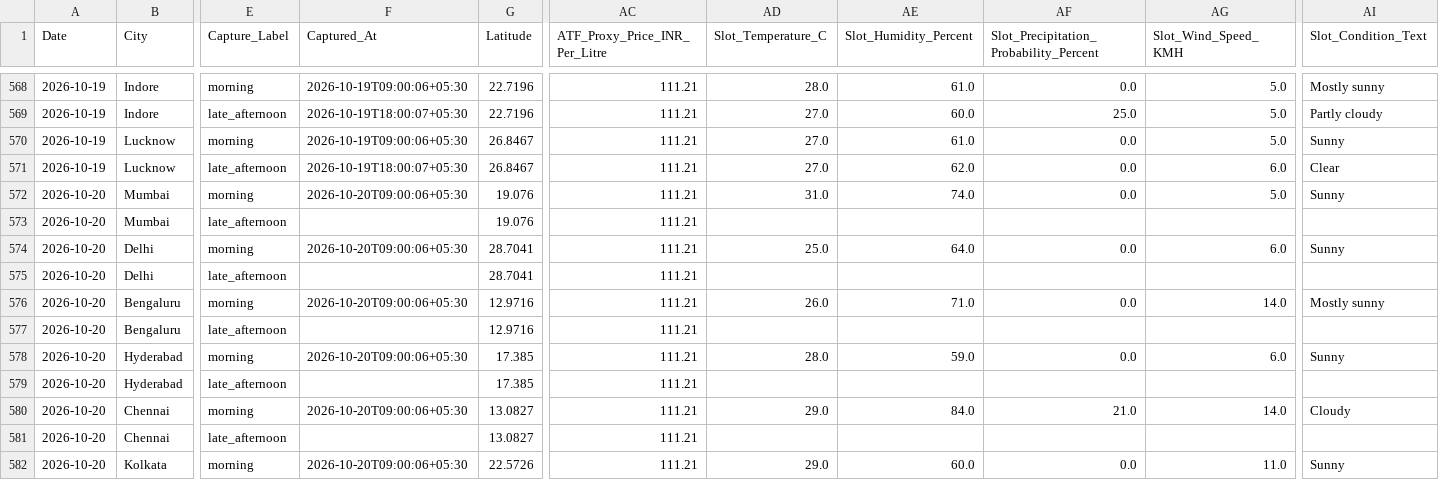
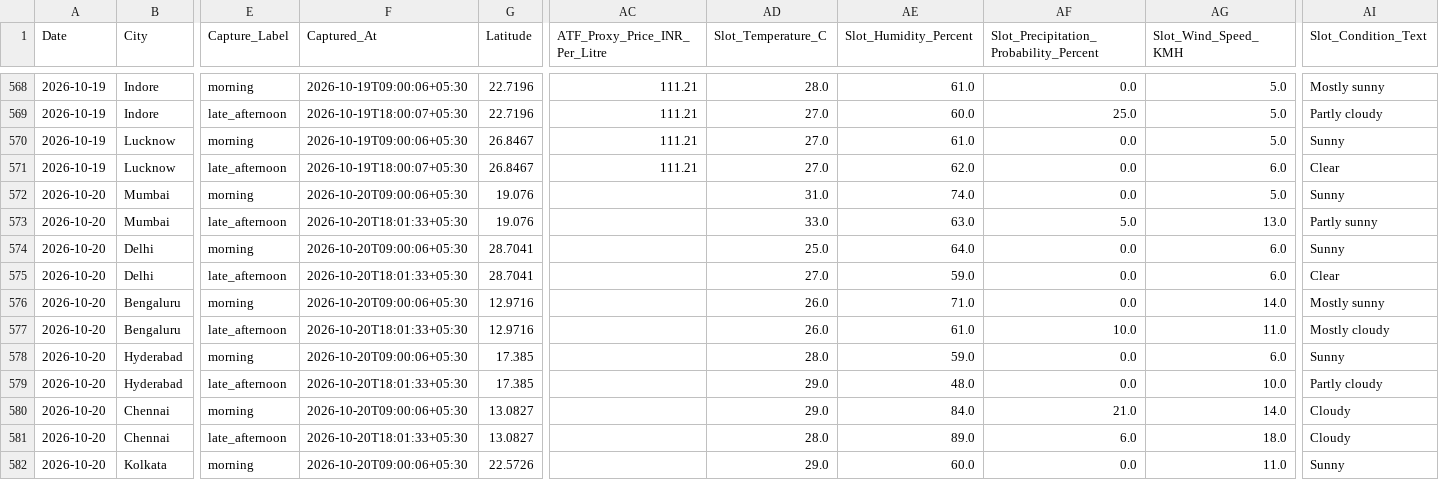
Before and after one commit to goyaljai/flight-data, a CSV file: data/2026/10/daily_context.csv, drawn as a sheet; only a part is shown, gaps mark what is left out; the diff covers the shown part only; the diff names each change by its address in the sheet, - before the commit and + after, or states it on an @@ line.

```diff
--- a/data/2026/10/daily_context.csv
+++ b/data/2026/10/daily_context.csv
-AC572:AC582 (ATF_Proxy_Price_INR_Per_Litre): 111.21
+AC572:AC582 (ATF_Proxy_Price_INR_Per_Litre): (empty)
-F573 (Captured_At): (empty)
+F573 (Captured_At): 2026-10-20T18:01:33+05:30
-AD573 (Slot_Temperature_C): (empty)
+AD573 (Slot_Temperature_C): 33.0
-AE573 (Slot_Humidity_Percent): (empty)
+AE573 (Slot_Humidity_Percent): 63.0
-AF573: (empty)
+AF573: 5.0
-AG573 (Slot_Wind_Speed_KMH): (empty)
+AG573 (Slot_Wind_Speed_KMH): 13.0
-AI573 (Slot_Condition_Text): (empty)
+AI573 (Slot_Condition_Text): Partly sunny
-F575 (Captured_At): (empty)
+F575 (Captured_At): 2026-10-20T18:01:33+05:30
-AD575 (Slot_Temperature_C): (empty)
+AD575 (Slot_Temperature_C): 27.0
-AE575 (Slot_Humidity_Percent): (empty)
+AE575 (Slot_Humidity_Percent): 59.0
-AF575: (empty)
+AF575: 0.0
-AG575 (Slot_Wind_Speed_KMH): (empty)
+AG575 (Slot_Wind_Speed_KMH): 6.0
-AI575 (Slot_Condition_Text): (empty)
+AI575 (Slot_Condition_Text): Clear
-F577 (Captured_At): (empty)
+F577 (Captured_At): 2026-10-20T18:01:33+05:30
-AD577 (Slot_Temperature_C): (empty)
+AD577 (Slot_Temperature_C): 26.0
-AE577 (Slot_Humidity_Percent): (empty)
+AE577 (Slot_Humidity_Percent): 61.0
-AF577: (empty)
+AF577: 10.0
-AG577 (Slot_Wind_Speed_KMH): (empty)
+AG577 (Slot_Wind_Speed_KMH): 11.0
-AI577 (Slot_Condition_Text): (empty)
+AI577 (Slot_Condition_Text): Mostly cloudy
-F579 (Captured_At): (empty)
+F579 (Captured_At): 2026-10-20T18:01:33+05:30
-AD579 (Slot_Temperature_C): (empty)
+AD579 (Slot_Temperature_C): 29.0
-AE579 (Slot_Humidity_Percent): (empty)
+AE579 (Slot_Humidity_Percent): 48.0
-AF579: (empty)
+AF579: 0.0
-AG579 (Slot_Wind_Speed_KMH): (empty)
+AG579 (Slot_Wind_Speed_KMH): 10.0
-AI579 (Slot_Condition_Text): (empty)
+AI579 (Slot_Condition_Text): Partly cloudy
-F581 (Captured_At): (empty)
+F581 (Captured_At): 2026-10-20T18:01:33+05:30
-AD581 (Slot_Temperature_C): (empty)
+AD581 (Slot_Temperature_C): 28.0
-AE581 (Slot_Humidity_Percent): (empty)
+AE581 (Slot_Humidity_Percent): 89.0
-AF581: (empty)
+AF581: 6.0
-AG581 (Slot_Wind_Speed_KMH): (empty)
+AG581 (Slot_Wind_Speed_KMH): 18.0
-AI581 (Slot_Condition_Text): (empty)
+AI581 (Slot_Condition_Text): Cloudy
```
Also changed, not shown: 79 edited cells elsewhere in this file.
